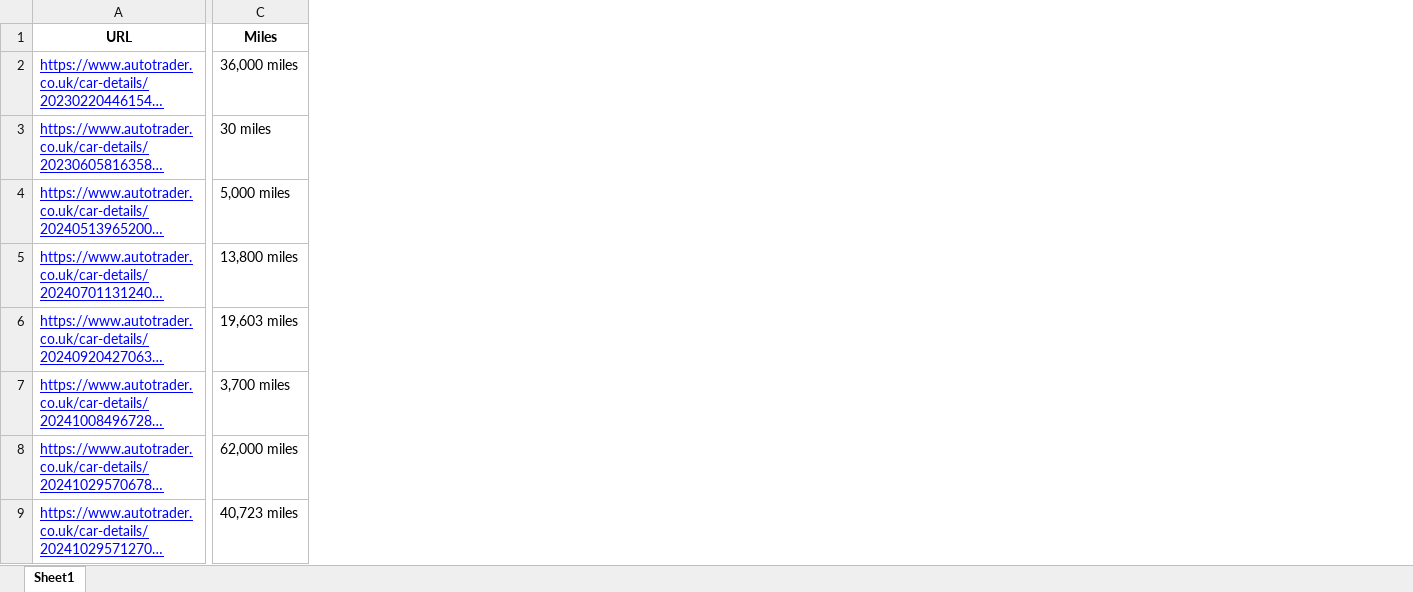
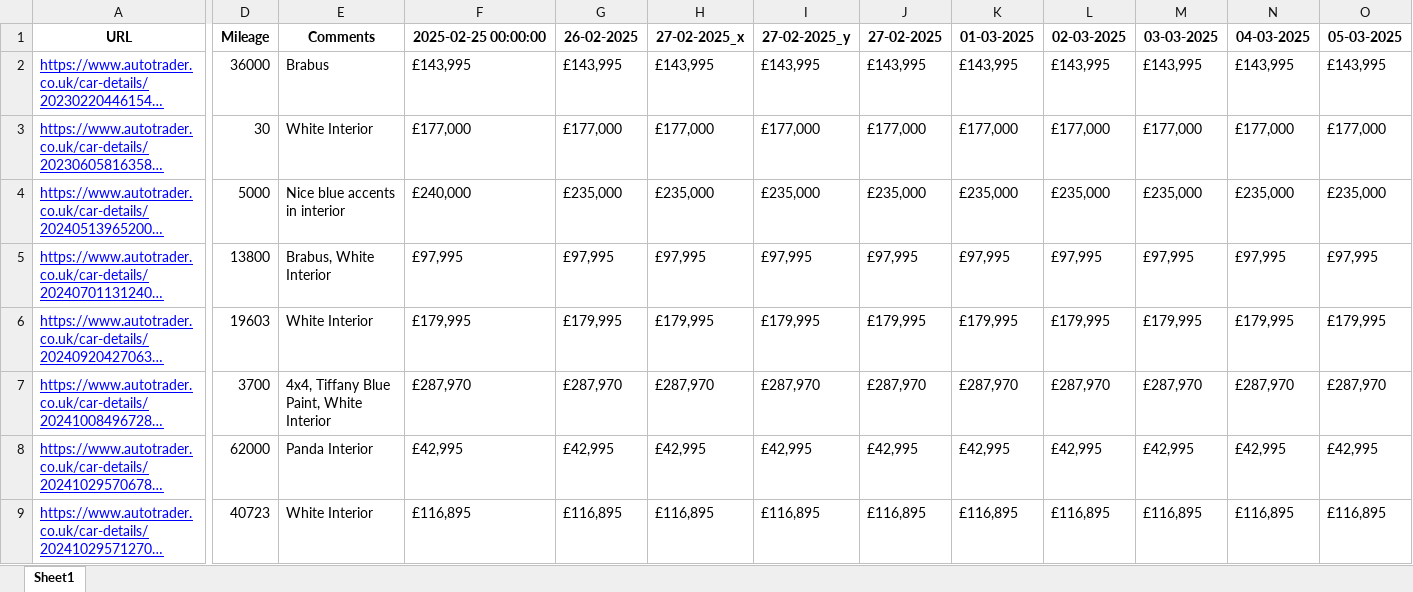
Before and after one commit to philzhang96/autotrader-tracker, an Excel workbook: car_info.xlsx, sheet Sheet1, drawn as a sheet; only a part is shown, gaps mark what is left out; long unchanged cells end in …; values as stored, in another font and other column widths than the file's, no borders; removed rows and columns are numbered as before the commit, all else as after; the diff covers the shown part only; the diff names each change by its address in the sheet, - before the commit and + after, or states it on an @@ line.

```diff
--- a/car_info.xlsx (sheet Sheet1)
+++ b/car_info.xlsx (sheet Sheet1)
-column C, rows 1-9: Miles | 36,000 miles | 30 miles | 5,000 miles | 13,800 miles | 19,603 miles | 3,700 miles | 62,000 miles | 40,723 miles
+column D, rows 1-9: Mileage | 36000 | 30 | 5000 | 13800 | 19603 | 3700 | 62000 | 40723
+column E, rows 1-9: Comments | Brabus | White Interior | Nice blue accents in interior | Brabus, White Interior | White Interior | 4x4, Tiffany Blue Paint, White Interior | Panda Interior | White Interior
+column F, rows 1-9: 2025-02-25 00:00:00 | £143,995 | £177,000 | £240,000 | £97,995 | £179,995 | £287,970 | £42,995 | £116,895
+column G, rows 1-9: 26-02-2025 | £143,995 | £177,000 | £235,000 | £97,995 | £179,995 | £287,970 | £42,995 | £116,895
+column H, rows 1-9: 27-02-2025_x | £143,995 | £177,000 | £235,000 | £97,995 | £179,995 | £287,970 | £42,995 | £116,895
+column I, rows 1-9: 27-02-2025_y | £143,995 | £177,000 | £235,000 | £97,995 | £179,995 | £287,970 | £42,995 | £116,895
+column J, rows 1-9: 27-02-2025 | £143,995 | £177,000 | £235,000 | £97,995 | £179,995 | £287,970 | £42,995 | £116,895
+column K, rows 1-9: 01-03-2025 | £143,995 | £177,000 | £235,000 | £97,995 | £179,995 | £287,970 | £42,995 | £116,895
+column L, rows 1-9: 02-03-2025 | £143,995 | £177,000 | £235,000 | £97,995 | £179,995 | £287,970 | £42,995 | £116,895
+column M, rows 1-9: 03-03-2025 | £143,995 | £177,000 | £235,000 | £97,995 | £179,995 | £287,970 | £42,995 | £116,895
+column N, rows 1-9: 04-03-2025 | £143,995 | £177,000 | £235,000 | £97,995 | £179,995 | £287,970 | £42,995 | £116,895
+column O, rows 1-9: 05-03-2025 | £143,995 | £177,000 | £235,000 | £97,995 | £179,995 | £287,970 | £42,995 | £116,895
```
Also changed, not shown: 8 added rows, 1 moved row, 2 added columns and 1 edited cell elsewhere in this sheet, 4 other files.
